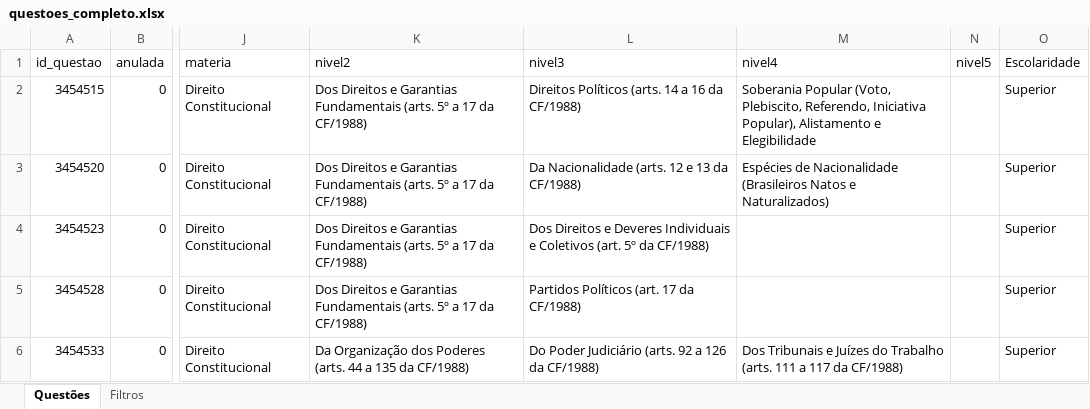
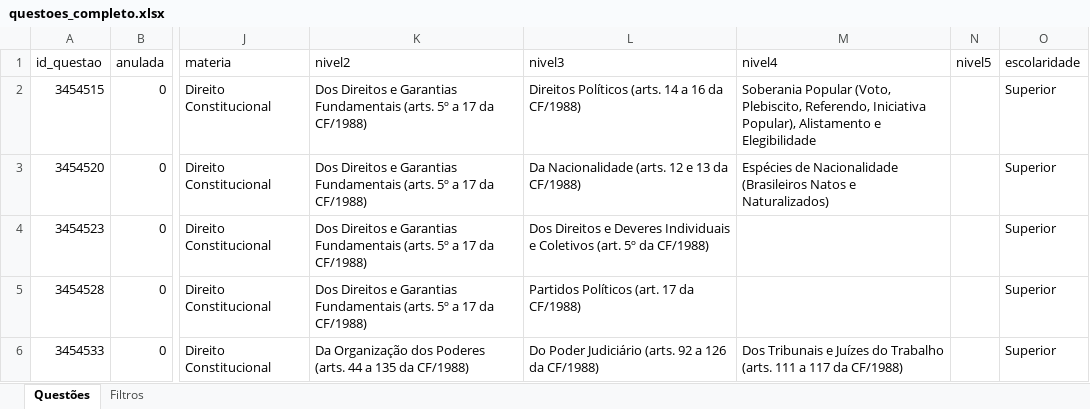
Before and after one commit to ccocaio-hub/dashboard-questoes-trt, an Excel workbook: questoes_completo.xlsx, sheet Questões, drawn as a sheet; only a part is shown, gaps mark what is left out; values as stored, in another font and other column widths than the file's, no borders; table styles not drawn; the diff names each change by its address in the sheet, - before the commit and + after, or states it on an @@ line.

Commit message:
Add files via upload
coluna com nome "escolaridade"

```diff
--- a/questoes_completo.xlsx (sheet Questões)
+++ b/questoes_completo.xlsx (sheet Questões)
-O1: Escolaridade
+O1: escolaridade
```
